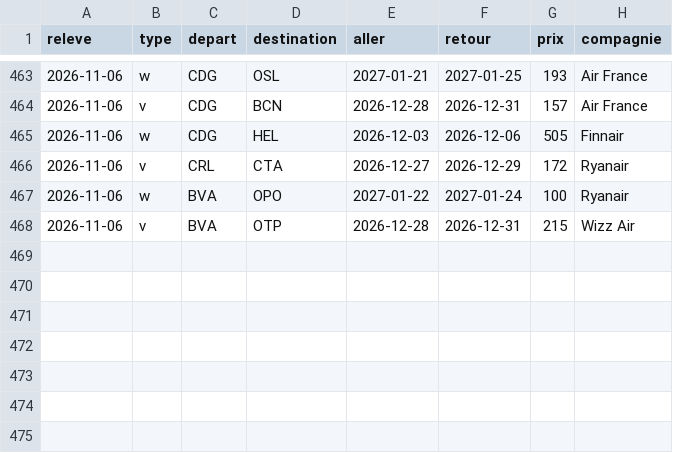
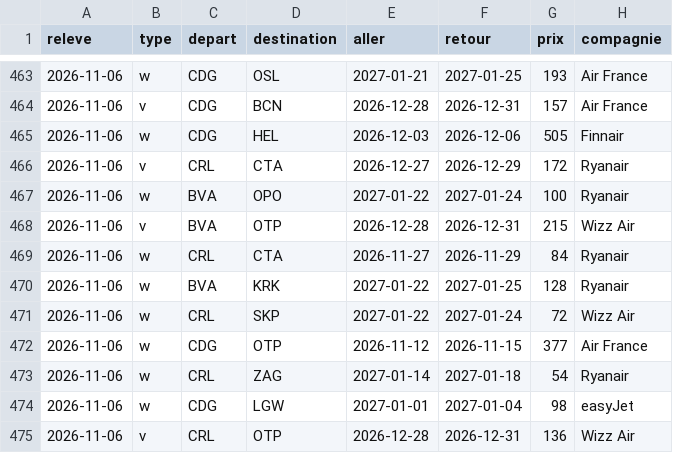
Before and after one commit to merwanyml/vols, a CSV file: data/court/obs-2026-11.csv, drawn as a sheet; only a part is shown, gaps mark what is left out.

Commit message:
Historique court courrier

```diff
--- a/data/court/obs-2026-11.csv
+++ b/data/court/obs-2026-11.csv
@@ -468 +468,8 @@ releve,type,depart,destination,aller,retour,prix,compagnie
 2026-11-06,v,BVA,OTP,2026-12-28,2026-12-31,215,Wizz Air
+2026-11-06,w,CRL,CTA,2026-11-27,2026-11-29,84,Ryanair
+2026-11-06,w,BVA,KRK,2027-01-22,2027-01-25,128,Ryanair
+2026-11-06,w,CRL,SKP,2027-01-22,2027-01-24,72,Wizz Air
+2026-11-06,w,CDG,OTP,2026-11-12,2026-11-15,377,Air France
+2026-11-06,w,CRL,ZAG,2027-01-14,2027-01-18,54,Ryanair
+2026-11-06,w,CDG,LGW,2027-01-01,2027-01-04,98,easyJet
+2026-11-06,v,CRL,OTP,2026-12-28,2026-12-31,136,Wizz Air
```
Also changed, not shown: 3 other files.
